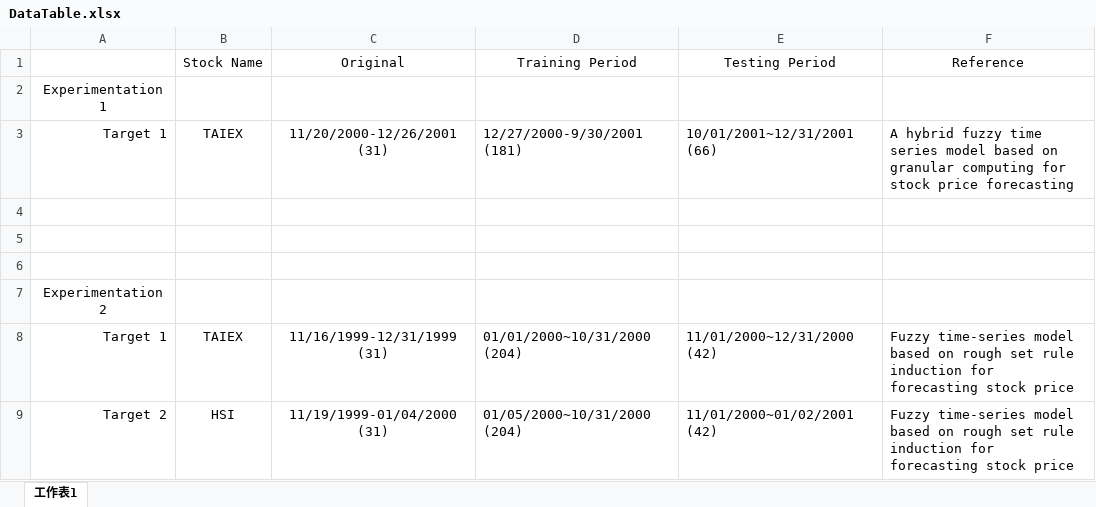
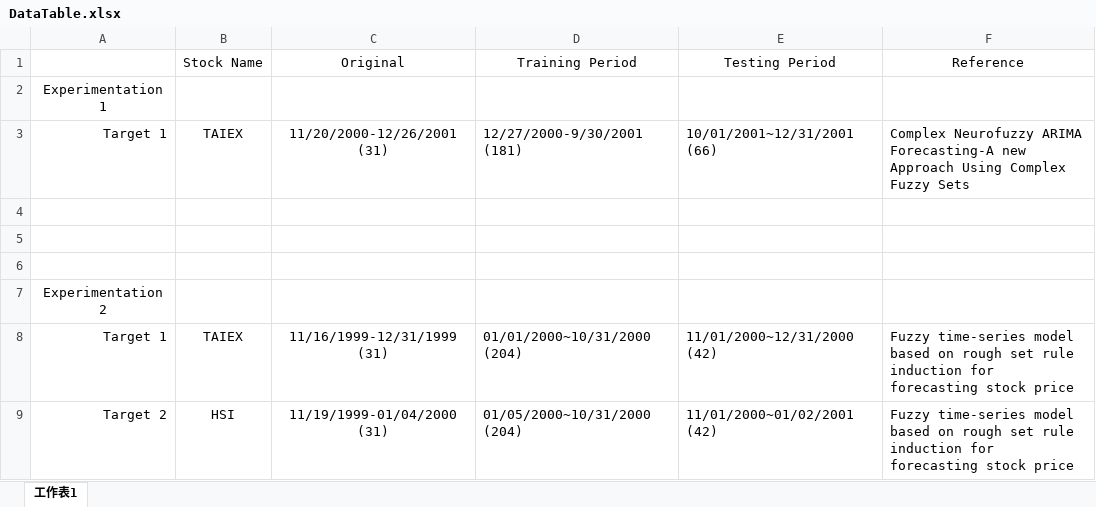
Before and after one commit to add11013/AI, an Excel workbook: Master Dissertation/Data/DataTable.xlsx, sheet 工作表1, drawn as a sheet; only a part is shown; values as stored, in another font and other column widths than the file's, no borders; the diff names each change by its address in the sheet, - before the commit and + after, or states it on an @@ line.

```diff
--- a/Master Dissertation/Data/DataTable.xlsx (sheet 工作表1)
+++ b/Master Dissertation/Data/DataTable.xlsx (sheet 工作表1)
-F3 (Reference): A hybrid fuzzy time series model based on granular computing for stock price forecasting
+F3 (Reference): Complex Neurofuzzy ARIMA Forecasting-A new Approach Using Complex Fuzzy Sets
```
Also changed, not shown: 39 other files.
